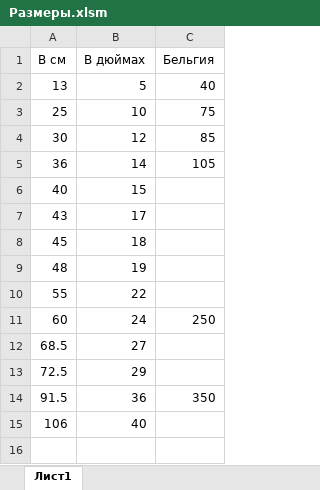
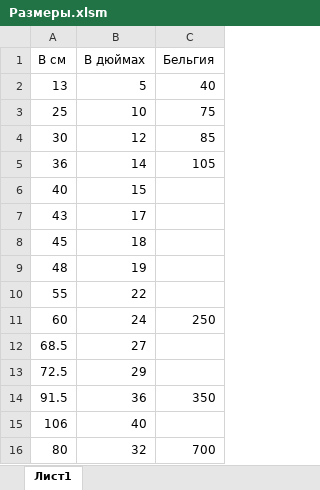
Before and after one commit to RALIST/balloons, an Excel workbook: public/Размеры.xlsm, sheet Лист1, drawn as a sheet; values as stored, in another font and other column widths than the file's, no borders; the diff names each change by its address in the sheet, - before the commit and + after, or states it on an @@ line.

```diff
--- a/public/Размеры.xlsm (sheet Лист1)
+++ b/public/Размеры.xlsm (sheet Лист1)
+row 16: 80 | 32 | 700
```
Also changed, not shown: 16 other files.
